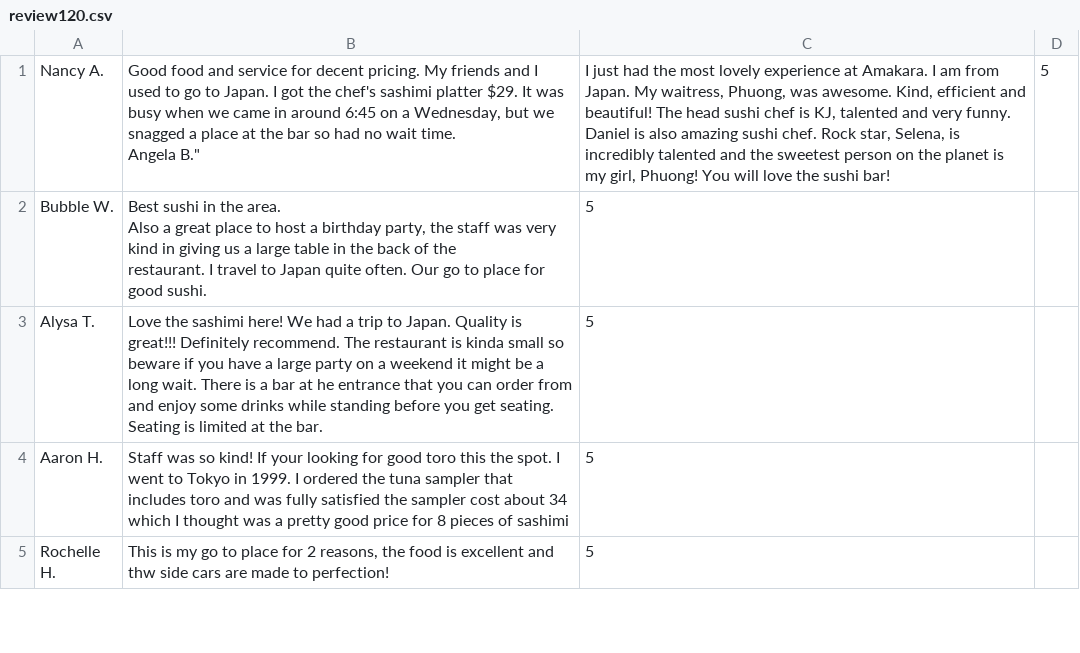
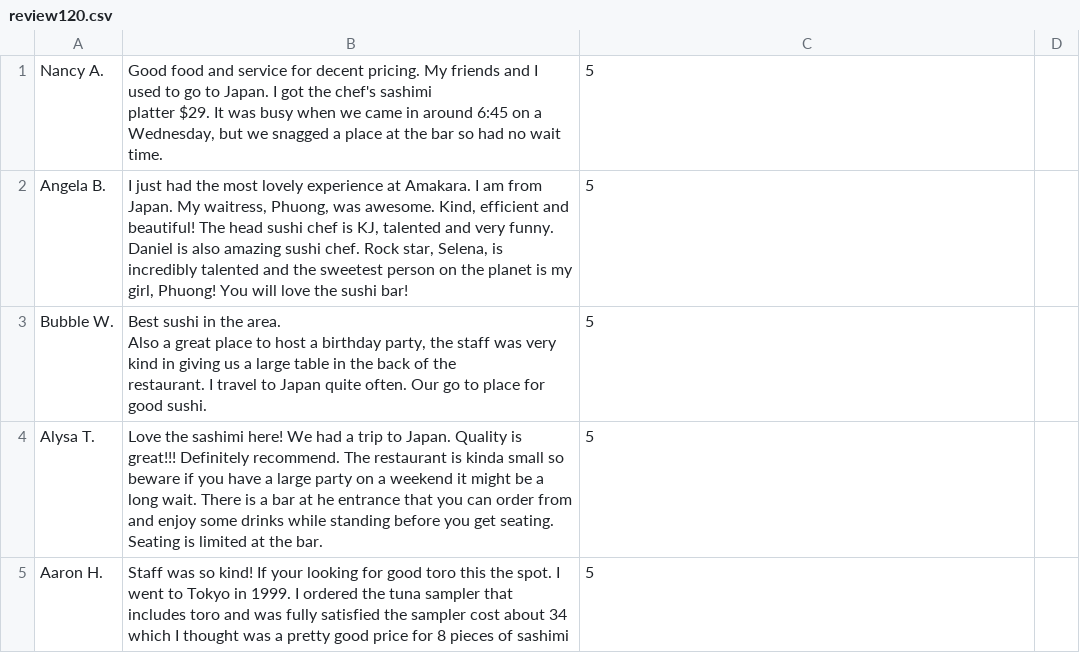
Before and after one commit to cmik2/cuisine-expert-class, a CSV file: data/expert/review120.csv, drawn as a sheet; only a part is shown; the shorter side is filled out with more unchanged rows.

```diff
--- a/data/expert/review120.csv
+++ b/data/expert/review120.csv
@@ -1,3 +1,5 @@
-"Nancy A.","Good food and service for decent pricing. My friends and I used to go to Japan. I got the chef's sashimi platter $29. It was busy when we came in around 6:45 on a Wednesday, but we snagged a place at the bar so had no wait time.
-"Angela B.","I just had the most lovely experience at Amakara. I am from Japan. My waitress, Phuong, was awesome. Kind, efficient and beautiful! The head sushi chef is KJ, talented and very funny. Daniel is also amazing sushi chef. Rock star, Selena, is incredibly talented and the sweetest person on the planet is my girl, Phuong! You will love the sushi bar!","5"
+"Nancy A.","Good food and service for decent pricing. My friends and I used to go to Japan. I got the chef's sashimi
+platter $29. It was busy when we came in around 6:45 on a Wednesday, but we snagged a place at the bar so had no wait
+time.","5"
+"Angela B.","I just had the most lovely experience at Amakara. I am from Japan. My waitress, Phuong, was awesome. Kind, efficient and beautiful! The head sushi chef is KJ, talented and very funny. Daniel is also amazing sushi chef. Rock star, Selena, is incredibly talented and the sweetest person on the planet is my girl, Phuong! You will love the sushi bar!","5"
 "Bubble W.","Best sushi in the area.
```
Also changed, not shown: 7 other files.
